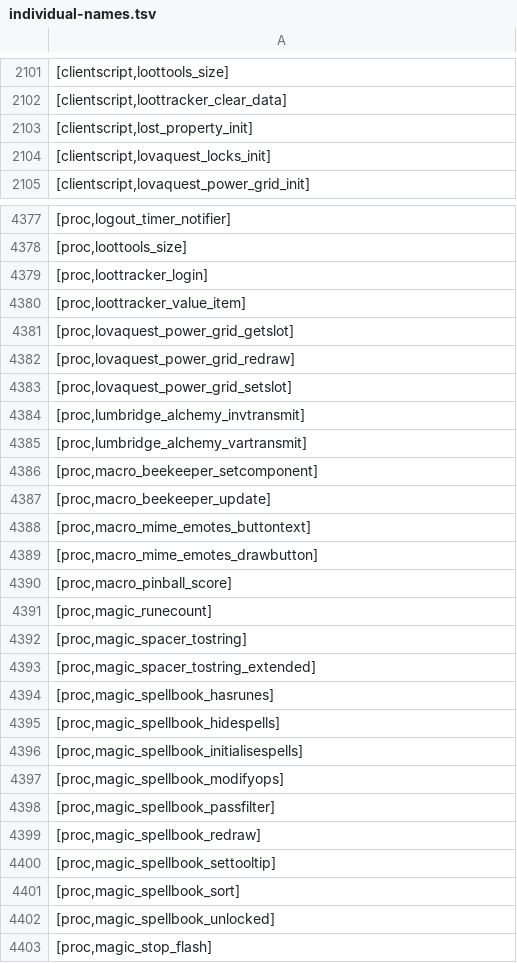
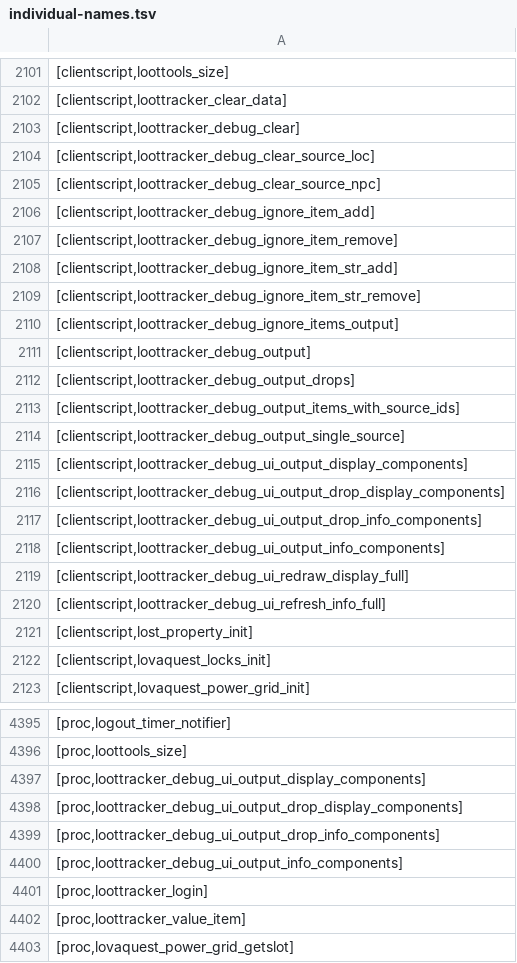
Before and after one commit to Joshua-F/cache-names, a TSV file: individual-names.tsv, drawn as a sheet; only a part is shown, gaps mark what is left out; the shorter side is filled out with more unchanged rows.

```diff
--- a/individual-names.tsv
+++ b/individual-names.tsv
@@ -2102,2 +2102,20 @@
 [clientscript,loottracker_clear_data]
+[clientscript,loottracker_debug_clear]
+[clientscript,loottracker_debug_clear_source_loc]
+[clientscript,loottracker_debug_clear_source_npc]
+[clientscript,loottracker_debug_ignore_item_add]
+[clientscript,loottracker_debug_ignore_item_remove]
+[clientscript,loottracker_debug_ignore_item_str_add]
+[clientscript,loottracker_debug_ignore_item_str_remove]
+[clientscript,loottracker_debug_ignore_items_output]
+[clientscript,loottracker_debug_output]
+[clientscript,loottracker_debug_output_drops]
+[clientscript,loottracker_debug_output_items_with_source_ids]
+[clientscript,loottracker_debug_output_single_source]
+[clientscript,loottracker_debug_ui_output_display_components]
+[clientscript,loottracker_debug_ui_output_drop_display_components]
+[clientscript,loottracker_debug_ui_output_drop_info_components]
+[clientscript,loottracker_debug_ui_output_info_components]
+[clientscript,loottracker_debug_ui_redraw_display_full]
+[clientscript,loottracker_debug_ui_refresh_info_full]
 [clientscript,lost_property_init]
@@ -4378,2 +4396,6 @@
 [proc,loottools_size]
+[proc,loottracker_debug_ui_output_display_components]
+[proc,loottracker_debug_ui_output_drop_display_components]
+[proc,loottracker_debug_ui_output_drop_info_components]
+[proc,loottracker_debug_ui_output_info_components]
 [proc,loottracker_login]
```
Also changed, not shown: name-hashes.tsv, names.tsv.
